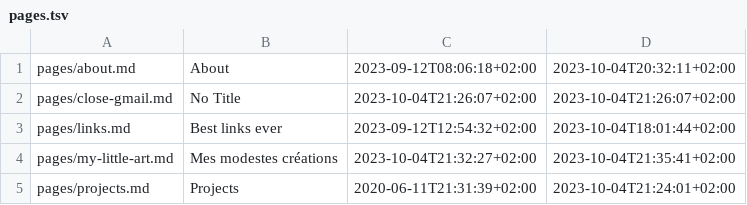
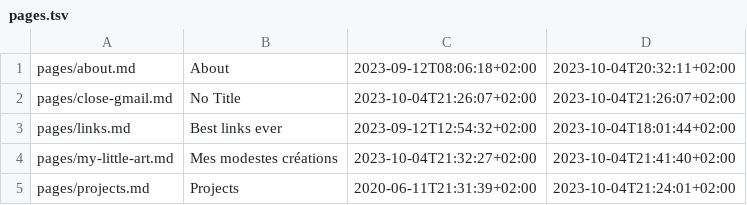
Before and after one commit to ebsd/3r1c.net, a TSV file: build/pages.tsv, drawn as a sheet.

```diff
--- a/build/pages.tsv
+++ b/build/pages.tsv
@@ -3,3 +3,3 @@ pages/close-gmail.md	No Title	2023-10-04T21:26:07+02:00	2023-10-04T21:26:07+02:0
 pages/links.md	Best links ever	2023-09-12T12:54:32+02:00	2023-10-04T18:01:44+02:00
-pages/my-little-art.md	Mes modestes créations	2023-10-04T21:32:27+02:00	2023-10-04T21:35:41+02:00
+pages/my-little-art.md	Mes modestes créations	2023-10-04T21:32:27+02:00	2023-10-04T21:41:40+02:00
 pages/projects.md	Projects	2020-06-11T21:31:39+02:00	2023-10-04T21:24:01+02:00
```
Also changed, not shown: 5 other files.
